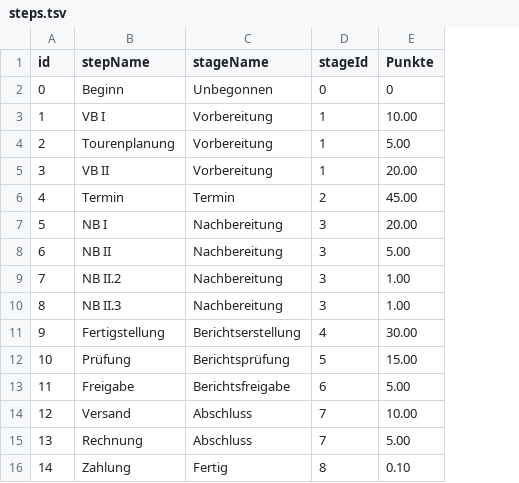
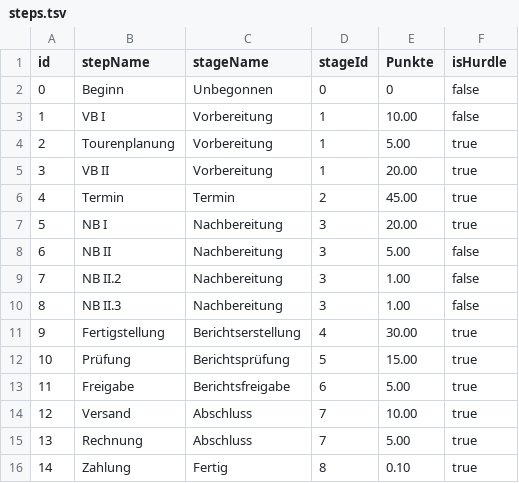
Before and after one commit to extra-jalapenos/d3-visuals, a TSV file: utils/steps.tsv, drawn as a sheet; the diff names each change by its address in the sheet, - before the commit and + after, or states it on an @@ line.

Commit message:
add isHurdle info

```diff
--- a/utils/steps.tsv
+++ b/utils/steps.tsv
+column F (isHurdle), rows 2-16: false | false | true | true | true | true | false | false | false | true | true | true | true | true | true
```
